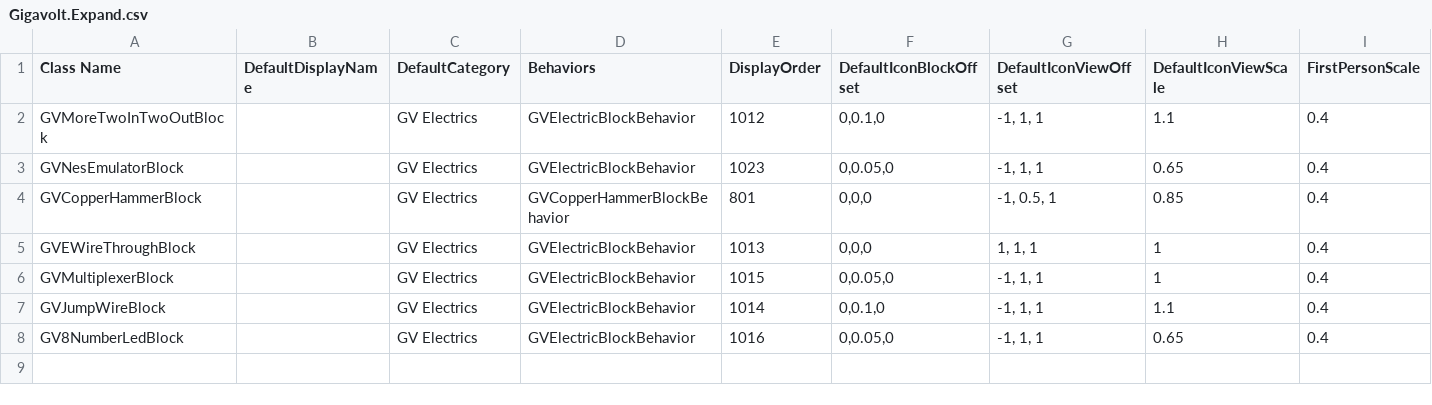
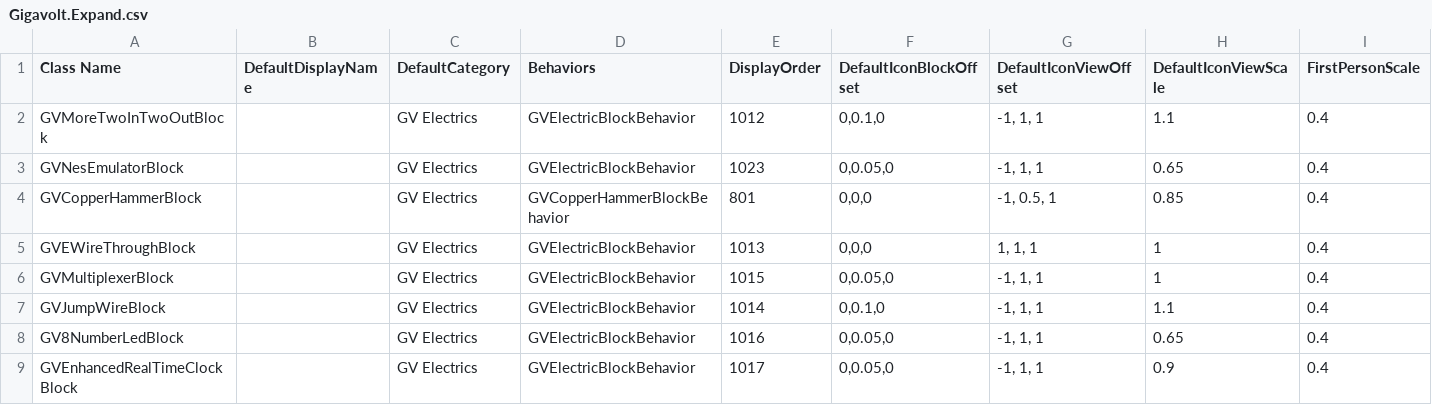
Before and after one commit to XiaofengdiZhu/Gigavolt, a CSV file: Gigavolt.Expand/Assets/Gigavolt.Expand.csv, drawn as a sheet; only a part is shown; rows hold the shown columns only; the diff names each change by its address in the sheet, - before the commit and + after, or states it on an @@ line.

```diff
--- a/Gigavolt.Expand/Assets/Gigavolt.Expand.csv
+++ b/Gigavolt.Expand/Assets/Gigavolt.Expand.csv
+row 9: GVEnhancedRealTimeClockBlock |  | GV Electrics | GVElectricBlockBehavior | 1017 | 0,0.05,0 | -1, 1, 1 | 0.9 | 0.4
```
Also changed, not shown: BlockIndexAndDisplayOrder.csv, 5 other files.
